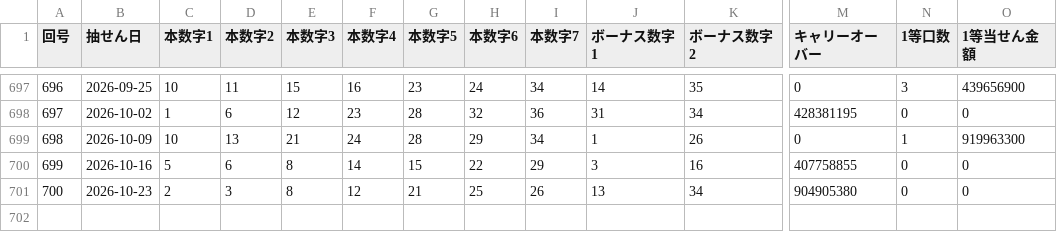
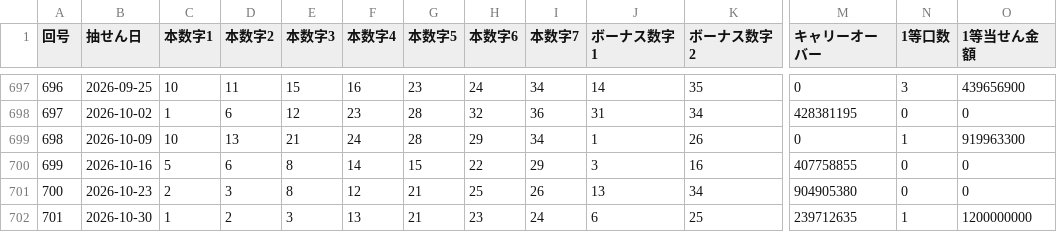
Before and after one commit to wakanaaargajagk633674/lotoloto, a CSV file: data/analysis/loto7_draws_japanese.csv, drawn as a sheet; only a part is shown, gaps mark what is left out; rows hold the shown columns only; the diff names each change by its address in the sheet, - before the commit and + after, or states it on an @@ line.

```diff
--- a/data/analysis/loto7_draws_japanese.csv
+++ b/data/analysis/loto7_draws_japanese.csv
+row 702: 701 | 2026-10-30 | 1 | 2 | 3 | 13 | 21 | 23 | 24 | 6 | 25 | 239712635 | 1 | 1200000000
```
Also changed, not shown: data/analysis/loto7_prize_tiers.csv, data/processed/loto7_draws.csv, 24 other files.
